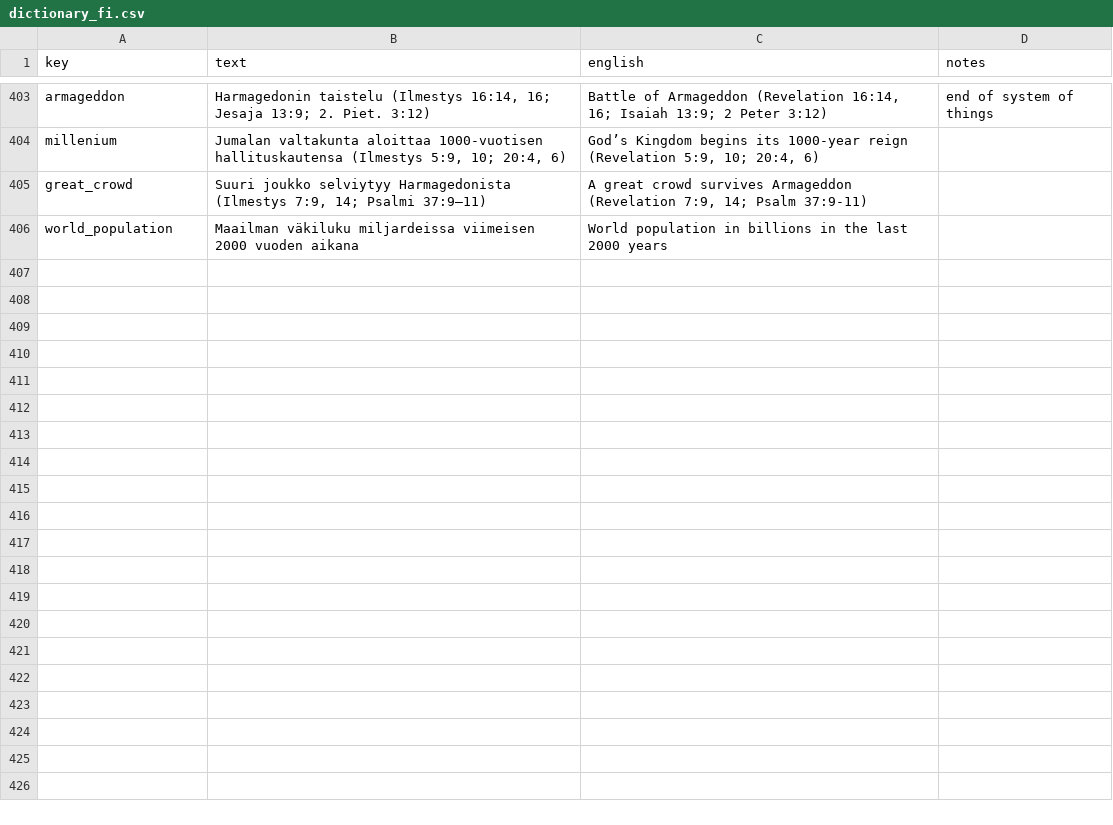
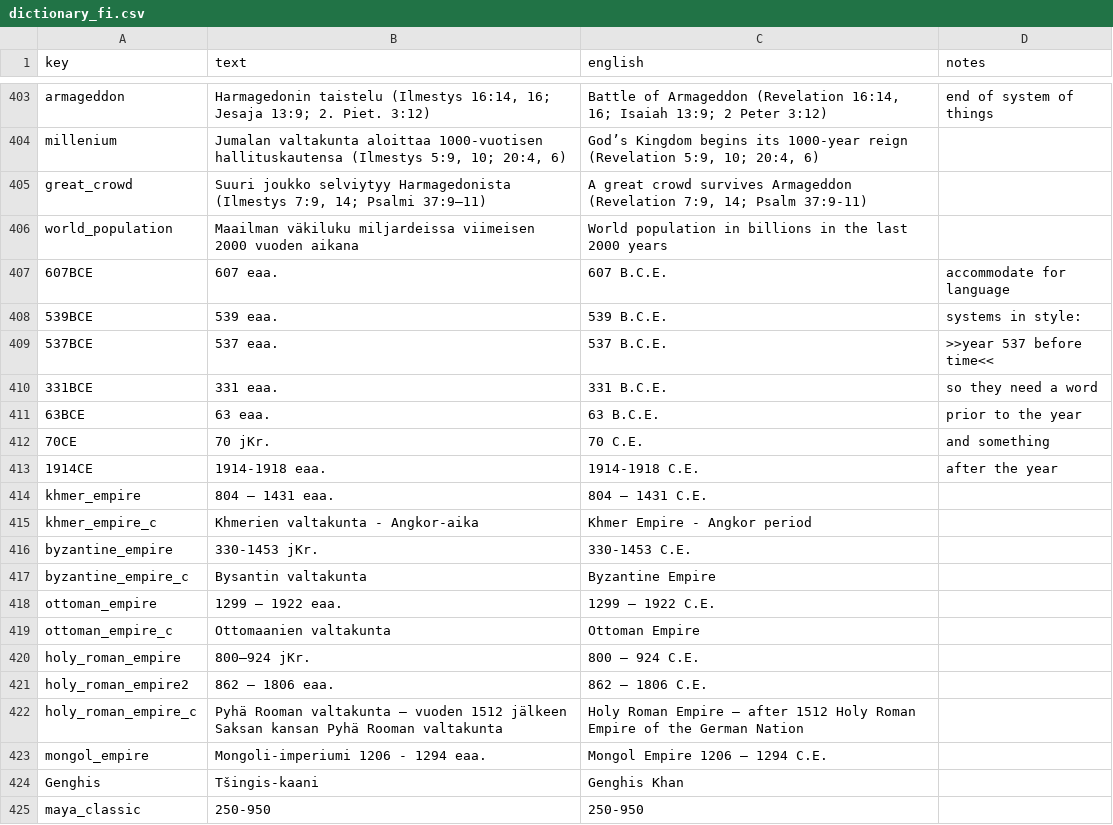
Before and after one commit to kreier/timeline, a CSV file: db/dictionary_fi.csv, drawn as a sheet; only a part is shown, gaps mark what is left out; the diff covers the shown part only.

```diff
--- a/db/dictionary_fi.csv
+++ b/db/dictionary_fi.csv
@@ -406 +406,20 @@ great_crowd,"Suuri joukko selviytyy Harmagedonista (Ilmestys 7:9, 14; Psalmi 37:
 world_population,Maailman väkiluku miljardeissa viimeisen 2000 vuoden aikana,World population in billions in the last 2000 years,
+607BCE,607 eaa.,607 B.C.E.,accommodate for language
+539BCE,539 eaa.,539 B.C.E.,systems in style:
+537BCE,537 eaa.,537 B.C.E.,>>year 537 before time<<
+331BCE,331 eaa.,331 B.C.E.,so they need a word
+63BCE,63 eaa.,63 B.C.E.,prior to the year
+70CE,70 jKr.,70 C.E.,and something
+1914CE,1914-1918 eaa.,1914-1918 C.E.,after the year
+khmer_empire,804 – 1431 eaa.,804 – 1431 C.E.,
+khmer_empire_c,Khmerien valtakunta - Angkor-aika,Khmer Empire - Angkor period,
+byzantine_empire,330-1453 jKr.,330-1453 C.E.,
+byzantine_empire_c,Bysantin valtakunta,Byzantine Empire,
+ottoman_empire,1299 – 1922 eaa.,1299 – 1922 C.E.,
+ottoman_empire_c,Ottomaanien valtakunta,Ottoman Empire,
+holy_roman_empire,800–924 jKr.,800 – 924 C.E.,
+holy_roman_empire2,862 – 1806 eaa.,862 – 1806 C.E.,
+holy_roman_empire_c,Pyhä Rooman valtakunta – vuoden 1512 jälkeen Saksan kansan Pyhä Rooman valtakunta,Holy Roman Empire – after 1512 Holy Roman Empire of the German Nation,
+mongol_empire,Mongoli-imperiumi 1206 - 1294 eaa.,Mongol Empire 1206 – 1294 C.E.,
+Genghis,Tšingis-kaani,Genghis Khan,
+maya_classic,250-950,250-950,
```
Also changed, not shown: 22 added rows and 10 edited cells elsewhere in this file, db/dictionary_es.csv, db/dictionary_fr.csv, 1 other file.
